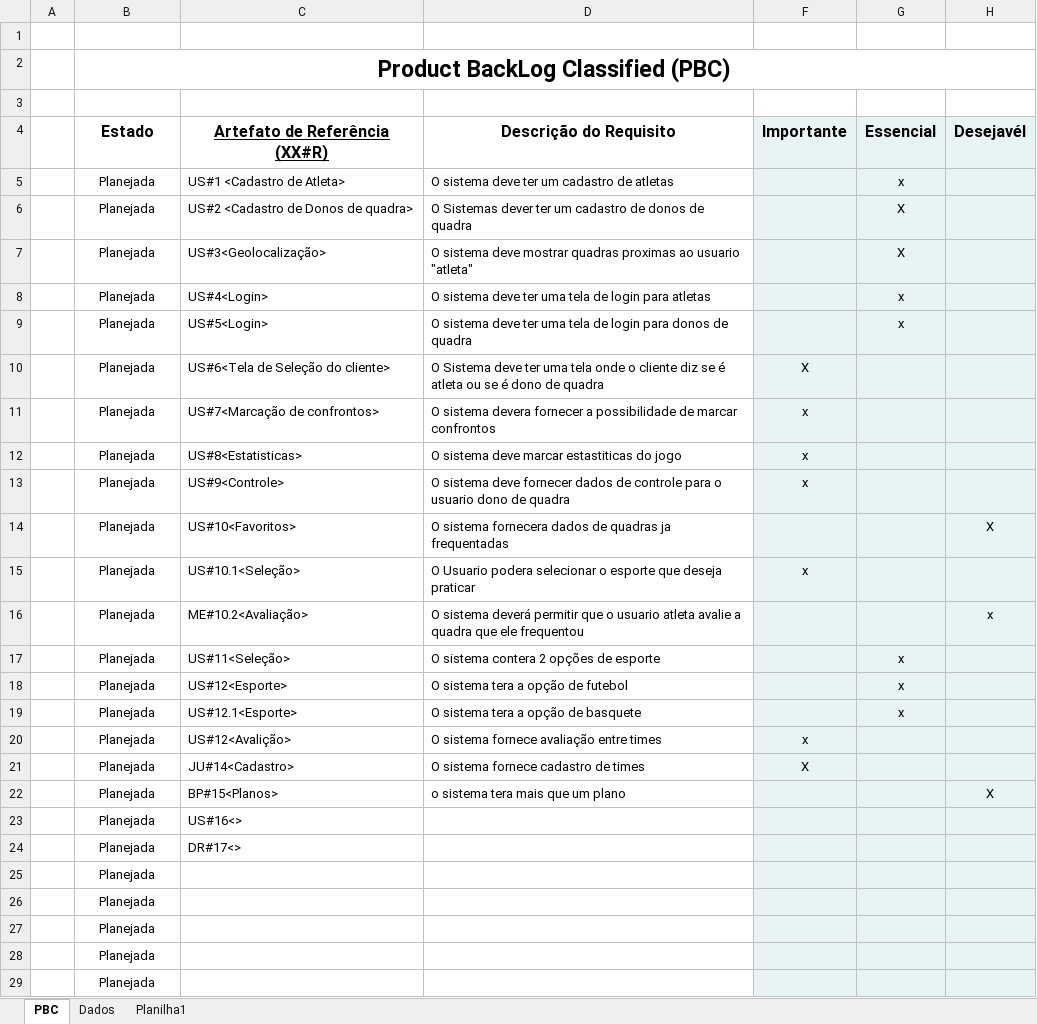
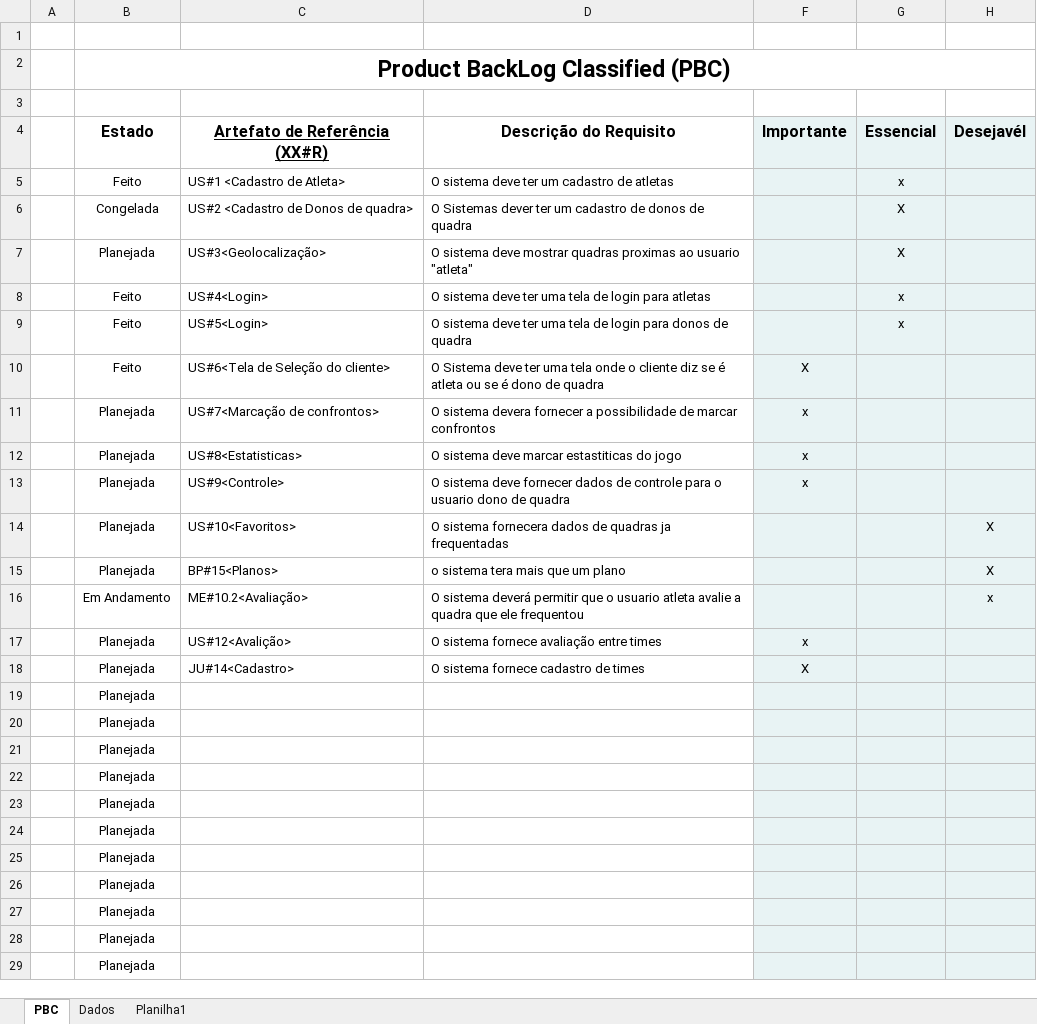
Before and after one commit to luizberto/grupo3-provisorio, an Excel workbook: Documentação/PRODUCT BACKLOG - SPORT.FY.xlsx, sheet PBC, drawn as a sheet; only a part is shown; values as stored, in another font and other column widths than the file's, no borders; charts and pictures and conditional formats not drawn; removed rows and columns are numbered as before the commit, all else as after; the diff names each change by its address in the sheet, - before the commit and + after, or states it on an @@ line.

Commit message:
atualizando backlog

```diff
--- a/Documentação/PRODUCT BACKLOG - SPORT.FY.xlsx (sheet PBC)
+++ b/Documentação/PRODUCT BACKLOG - SPORT.FY.xlsx (sheet PBC)
-B5 (Estado): Planejada
+B5 (Estado): Feito
-B6 (Estado): Planejada
+B6 (Estado): Congelada
-B8:B10 (Estado): Planejada
+B8:B10 (Estado): Feito
-row 15:  | Planejada | US#10.1<Seleção> | O Usuario podera selecionar o esporte que deseja praticar | x
@@ row 22 moved to row 15: Planejada @@
-B16 (Estado): Planejada
+B16 (Estado): Em Andamento
-row 17:  | Planejada | US#11<Seleção> | O sistema contera 2 opções de esporte |  | x
-row 18:  | Planejada | US#12<Esporte> | O sistema tera a opção de futebol |  | x
-row 19:  | Planejada | US#12.1<Esporte> | O sistema tera a opção de basquete |  | x
-C19 (Artefato de Referência (XX#R)): US#16<>
+C19 (Artefato de Referência (XX#R)): (empty)
-C20 (Artefato de Referência (XX#R)): DR#17<>
+C20 (Artefato de Referência (XX#R)): (empty)
+row 21:  | Planejada
+row 22:  | Planejada
+row 23:  | Planejada
+row 24:  | Planejada
```
